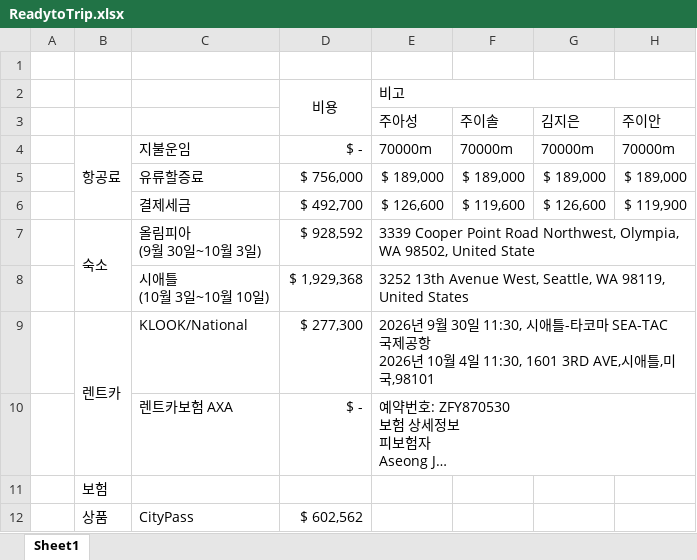
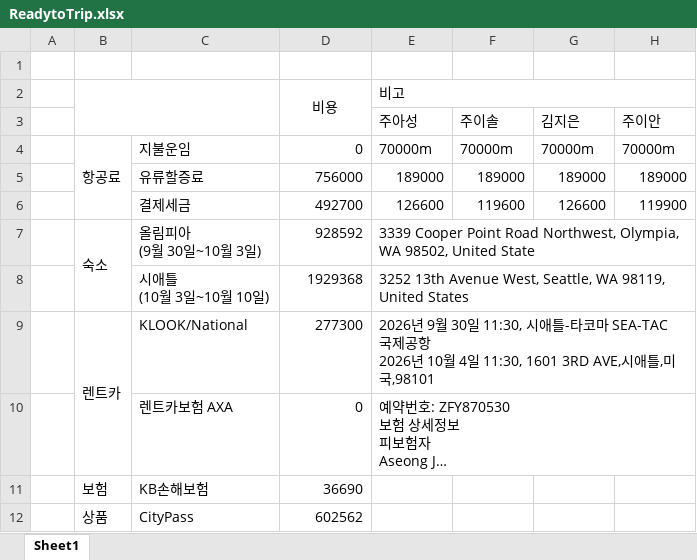
Before and after one commit to FridayJ1898/TripDoolee, an Excel workbook: ReadytoTrip.xlsx, sheet Sheet1, drawn as a sheet; long unchanged cells end in …; values as stored, in another font and other column widths than the file's, no borders; removed rows and columns are numbered as before the commit, all else as after; the diff names each change by its address in the sheet, - before the commit and + after, or states it on an @@ line.

```diff
--- a/ReadytoTrip.xlsx (sheet Sheet1)
+++ b/ReadytoTrip.xlsx (sheet Sheet1)
+B2:C3 merged
-D4: $ -
+D4: 0
-row 5:  |  | 유류할증료 | $ 756,000 | $ 189,000 | $ 189,000 | $ 189,000 | $ 189,000
-row 6:  |  | 결제세금 | $ 492,700 | $ 126,600 | $ 119,600 | $ 126,600 | $ 119,900
+row 5:  |  | 유류할증료 | 756000 | 189000 | 189000 | 189000 | 189000
+row 6:  |  | 결제세금 | 492700 | 126600 | 119600 | 126600 | 119900
-D7: $ 928,592
+D7: 928592
-D8: $ 1,929,368
+D8: 1929368
-D9: $ 277,300
+D9: 277300
-D10: $ -
+D10: 0
-row 11:  | 보험
+row 11:  | 보험 | KB손해보험 | 36690
-D12: $ 602,562
+D12: 602562
```
Also changed, not shown: 1 other file.
